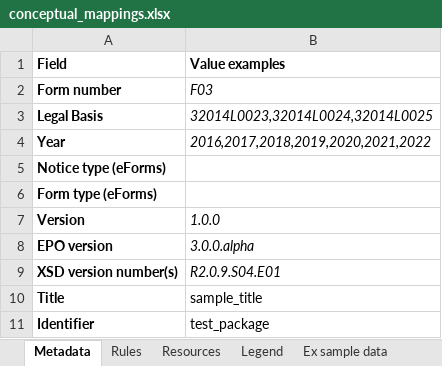
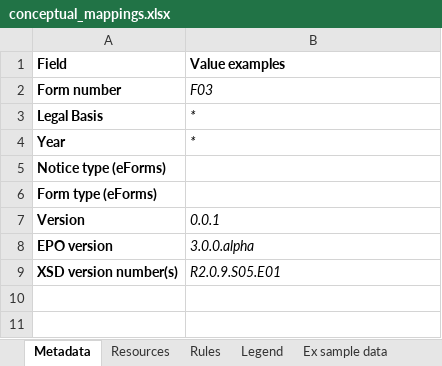
Before and after one commit to OP-TED/ted-rdf-mapping, an Excel workbook: mappings/package_F03_test/transformation/conceptual_mappings.xlsx, sheet Metadata, drawn as a sheet; values as stored, in another font and other column widths than the file's, no borders; charts and pictures not drawn; the diff names each change by its address in the sheet, - before the commit and + after, or states it on an @@ line.

Commit message:
fix package_F03_test

```diff
--- a/mappings/package_F03_test/transformation/conceptual_mappings.xlsx (sheet Metadata)
+++ b/mappings/package_F03_test/transformation/conceptual_mappings.xlsx (sheet Metadata)
@@ sheet tab order changed: Metadata | Resources | Rules | Legend | Ex sample data @@
-B3 (Value examples): 32014L0023,32014L0024,32014L0025
+B3 (Value examples): *
-B4 (Value examples): 2016,2017,2018,2019,2020,2021,2022
+B4 (Value examples): *
-B7 (Value examples): 1.0.0
+B7 (Value examples): 0.0.1
-B9 (Value examples): R2.0.9.S04.E01
+B9 (Value examples): R2.0.9.S05.E01
-row 10: Title | sample_title
-row 11: Identifier | test_package
```
Also changed, not shown: sheet Rules, sheet Ex Controlled List of Roles (CL, sheet Legend, sheet Ex sample data, charts or pictures, 11 other files.
